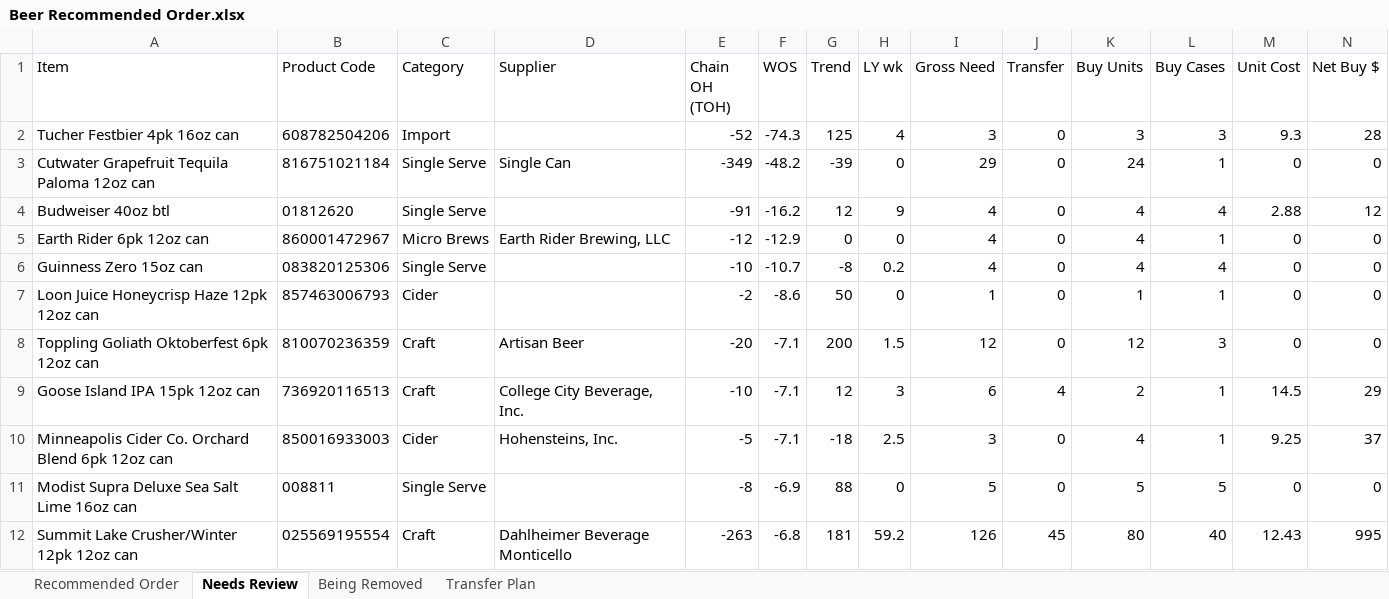
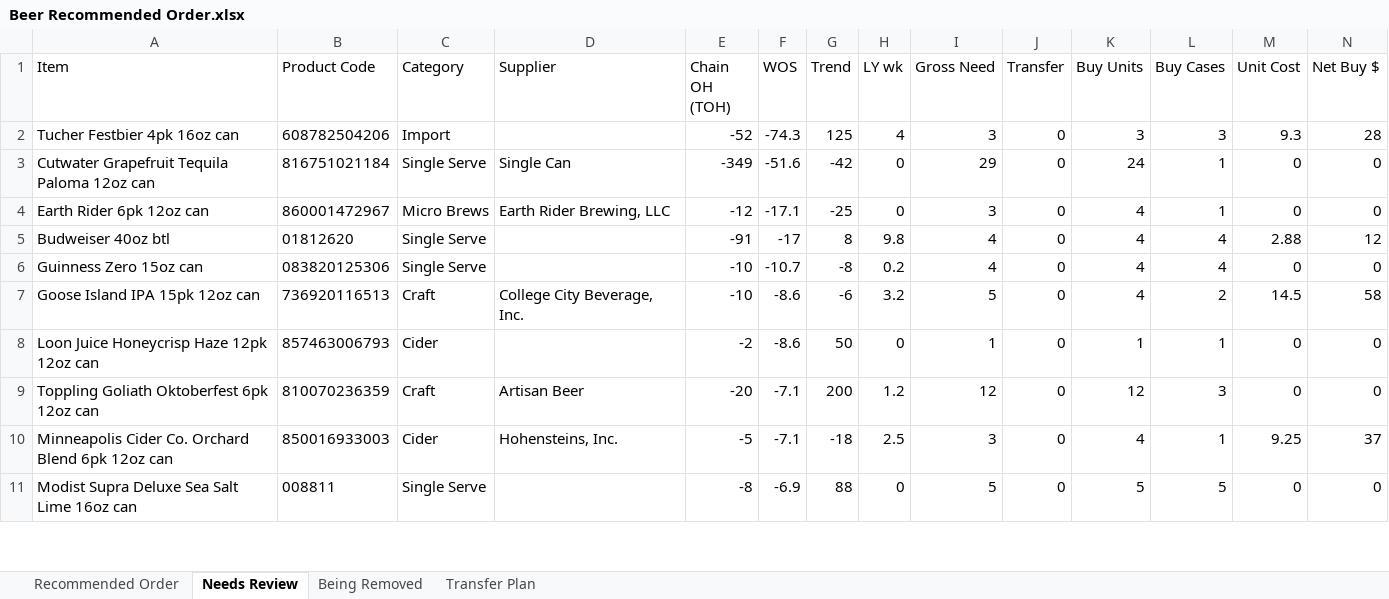
Before and after one commit to Akuklok/thc-dashboard, an Excel workbook: data/Beer Recommended Order.xlsx, sheet Needs Review, drawn as a sheet; only a part is shown; values as stored, in another font and other column widths than the file's, no borders; removed rows and columns are numbered as before the commit, all else as after; rows hold the shown columns only; the diff covers the shown part only; the diff names each change by its address in the sheet, - before the commit and + after, or states it on an @@ line.

```diff
--- a/data/Beer Recommended Order.xlsx (sheet Needs Review)
+++ b/data/Beer Recommended Order.xlsx (sheet Needs Review)
-F3 (WOS): -48.2
+F3 (WOS): -51.6
-G3 (Trend): -39
+G3 (Trend): -42
-row 4: Budweiser 40oz btl | 01812620 | Single Serve |  | -91 | -16.2 | 12 | 9 | 4 | 0 | 4 | 4 | 2.88 | 12
-F4 (WOS): -12.9
+F4 (WOS): -17.1
-G4 (Trend): 0
+G4 (Trend): -25
-I4 (Gross Need): 4
+I4 (Gross Need): 3
+row 5: Budweiser 40oz btl | 01812620 | Single Serve |  | -91 | -17 | 8 | 9.8 | 4 | 0 | 4 | 4 | 2.88 | 12
+row 7: Goose Island IPA 15pk 12oz can | 736920116513 | Craft | College City Beverage, Inc. | -10 | -8.6 | -6 | 3.2 | 5 | 0 | 4 | 2 | 14.5 | 58
-H9 (LY wk): 1.5
+H9 (LY wk): 1.2
-row 9: Goose Island IPA 15pk 12oz can | 736920116513 | Craft | College City Beverage, Inc. | -10 | -7.1 | 12 | 3 | 6 | 4 | 2 | 1 | 14.5 | 29
-row 12: Summit Lake Crusher/Winter 12pk 12oz can | 025569195554 | Craft | Dahlheimer Beverage Monticello | -263 | -6.8 | 181 | 59.2 | 126 | 45 | 80 | 40 | 12.43 | 995
```
Also changed, not shown: 9 added rows, 5 removed rows and 107 edited cells elsewhere in this sheet, sheet Transfer Plan, sheet Recommended Order, sheet Being Removed.
